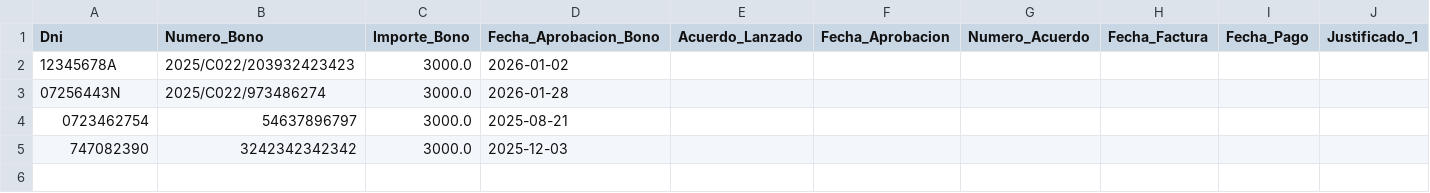
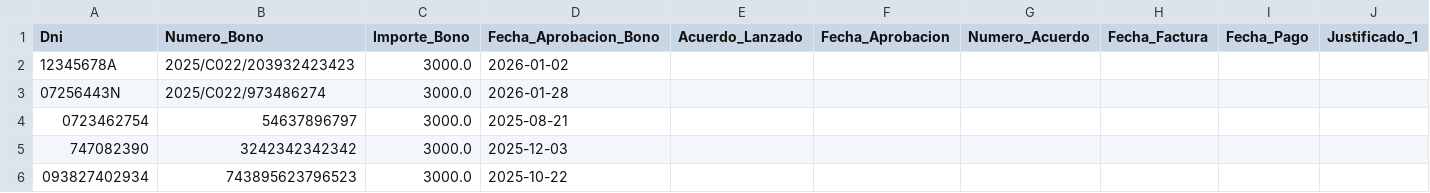
Before and after one commit to enriquesda/Control-Nofence, a CSV file: backend/data/kit_digital.csv, drawn as a sheet.

```diff
--- a/backend/data/kit_digital.csv
+++ b/backend/data/kit_digital.csv
@@ -5 +5,2 @@ Dni,Numero_Bono,Importe_Bono,Fecha_Aprobacion_Bono,Acuerdo_Lanzado,Fecha_Aprobac
 747082390,3242342342342,3000.0,2025-12-03,,,,,,
+093827402934,743895623796523,3000.0,2025-10-22,,,,,,
```
Also changed, not shown: backend/data/acuerdos.csv, backend/data/clientes.csv, 20 other files.
